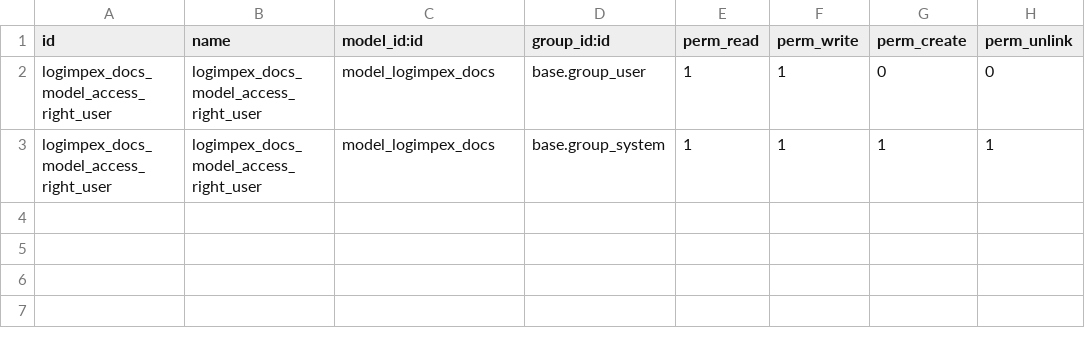
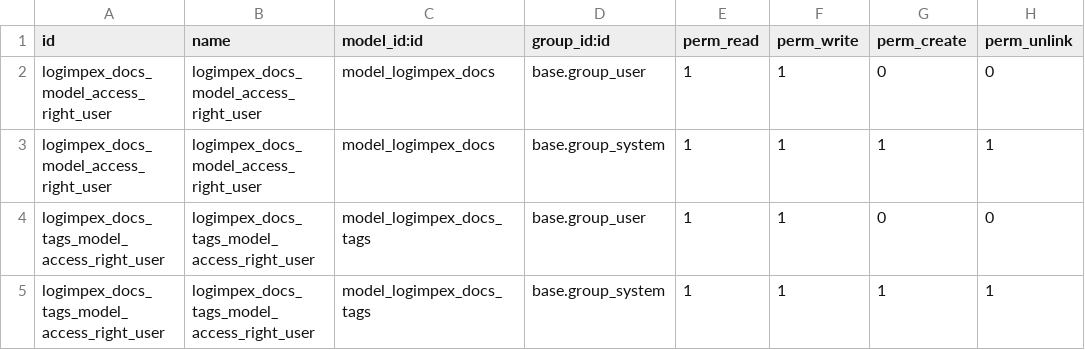
Before and after one commit to jalfonsoglz/logimpex_docs, a CSV file: security/ir.model.access.csv, drawn as a sheet.

Commit message:
Docs v0.2
Add default tags
Add security
Fix docs view
Add docstags views

```diff
--- a/security/ir.model.access.csv
+++ b/security/ir.model.access.csv
@@ -3 +3,3 @@ logimpex_docs_model_access_right_user,logimpex_docs_model_access_right_user,mode
 logimpex_docs_model_access_right_user,logimpex_docs_model_access_right_user,model_logimpex_docs,base.group_system,1,1,1,1
+logimpex_docs_tags_model_access_right_user,logimpex_docs_tags_model_access_right_user,model_logimpex_docs_tags,base.group_user,1,1,0,0
+logimpex_docs_tags_model_access_right_user,logimpex_docs_tags_model_access_right_user,model_logimpex_docs_tags,base.group_system,1,1,1,1
```
Also changed, not shown: 5 other files.
